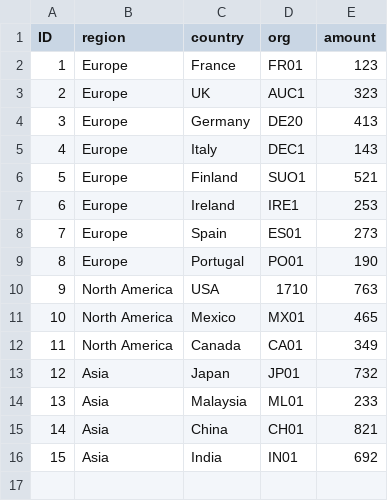
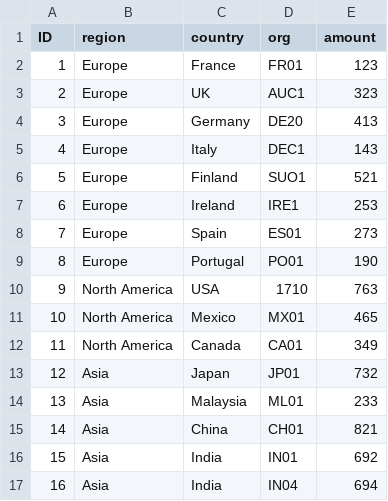
Before and after one commit to KDITTAKGIT/app, a CSV file: db/data/app.db-Sales.csv, drawn as a sheet; the diff names each change by its address in the sheet, - before the commit and + after, or states it on an @@ line.

Commit message:
v1

```diff
--- a/db/data/app.db-Sales.csv
+++ b/db/data/app.db-Sales.csv
+row 17: 16 | Asia | India | IN04 | 694
```
